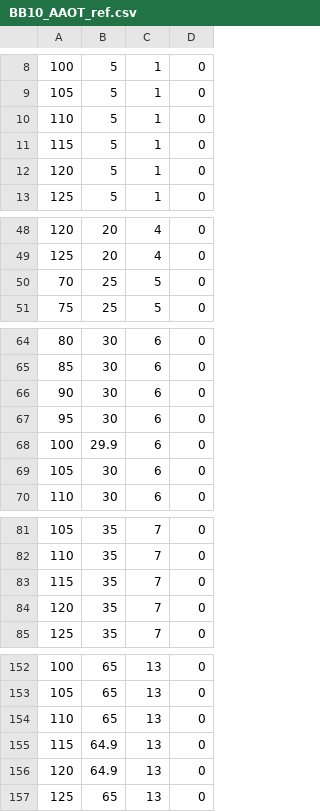
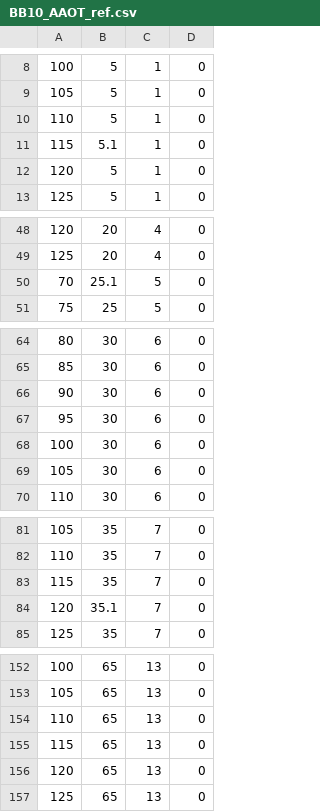
Before and after one commit to MaxxLi/LabTop, a CSV file: PGui/BB10_AAOT_ref.csv, drawn as a sheet; only a part is shown, gaps mark what is left out.

```diff
--- a/PGui/BB10_AAOT_ref.csv
+++ b/PGui/BB10_AAOT_ref.csv
@@ -10,3 +10,3 @@
 110,5,1,0
-115,5,1,0
+115,5.1,1,0
 120,5,1,0
@@ -49,3 +49,3 @@
 125,20,4,0
-70,25,5,0
+70,25.1,5,0
 75,25,5,0
@@ -67,3 +67,3 @@
 95,30,6,0
-100,29.9,6,0
+100,30,6,0
 105,30,6,0
@@ -83,3 +83,3 @@
 115,35,7,0
-120,35,7,0
+120,35.1,7,0
 125,35,7,0
@@ -154,4 +154,4 @@
 110,65,13,0
-115,64.9,13,0
-120,64.9,13,0
+115,65,13,0
+120,65,13,0
 125,65,13,0
```
Also changed, not shown: PGui/AAOT_TCO_TH_ref.csv, PGui/scrap.csv, 16 other files.
